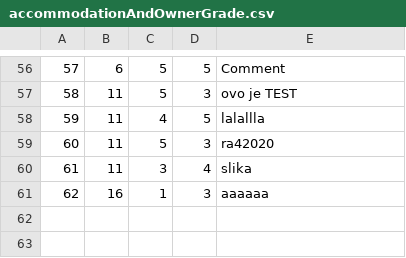
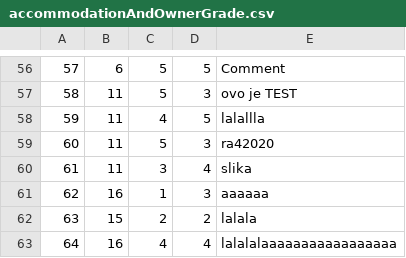
Before and after one commit to BrziGolub/booking, a CSV file: Booking/Booking/Resources/Data/accommodationAndOwnerGrade.csv, drawn as a sheet; only a part is shown, gaps mark what is left out.

```diff
--- a/Booking/Booking/Resources/Data/accommodationAndOwnerGrade.csv
+++ b/Booking/Booking/Resources/Data/accommodationAndOwnerGrade.csv
@@ -61 +61,3 @@
 62|16|1|3|aaaaaa
+63|15|2|2|lalala
+64|16|4|4|lalalalaaaaaaaaaaaaaaaaa
```
Also changed, not shown: Booking/Booking/Resources/Data/accommodationsReservations.csv, Booking/Booking/Resources/Data/accommodationsReservationsRequests.csv, 28 other files.
